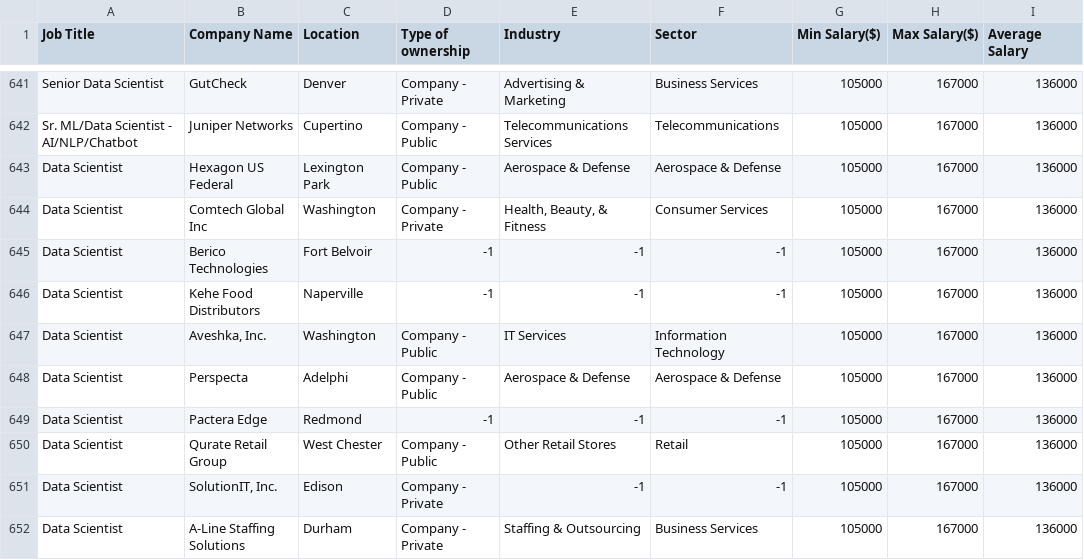
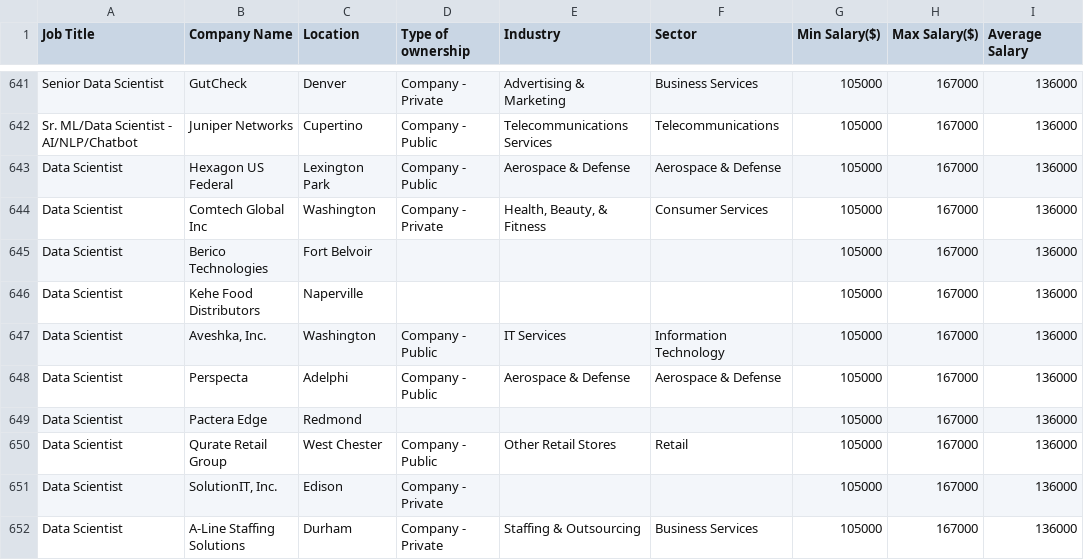
Before and after one commit to RohanAgarwal3302/decoding_jobs_in_data, a CSV file: Files/cleaned_ds.csv, drawn as a sheet; only a part is shown, gaps mark what is left out; the diff covers the shown part only; the diff names each change by its address in the sheet, - before the commit and + after, or states it on an @@ line.

```diff
--- a/Files/cleaned_ds.csv
+++ b/Files/cleaned_ds.csv
-D645:D646 (Type of ownership): -1
+D645:D646 (Type of ownership): (empty)
-E645:E646 (Industry): -1
+E645:E646 (Industry): (empty)
-F645:F646 (Sector): -1
+F645:F646 (Sector): (empty)
-D649 (Type of ownership): -1
+D649 (Type of ownership): (empty)
-E649 (Industry): -1
+E649 (Industry): (empty)
-F649 (Sector): -1
+F649 (Sector): (empty)
-E651 (Industry): -1
+E651 (Industry): (empty)
-F651 (Sector): -1
+F651 (Sector): (empty)
```
Also changed, not shown: 125 edited cells elsewhere in this file, 2 other files.
